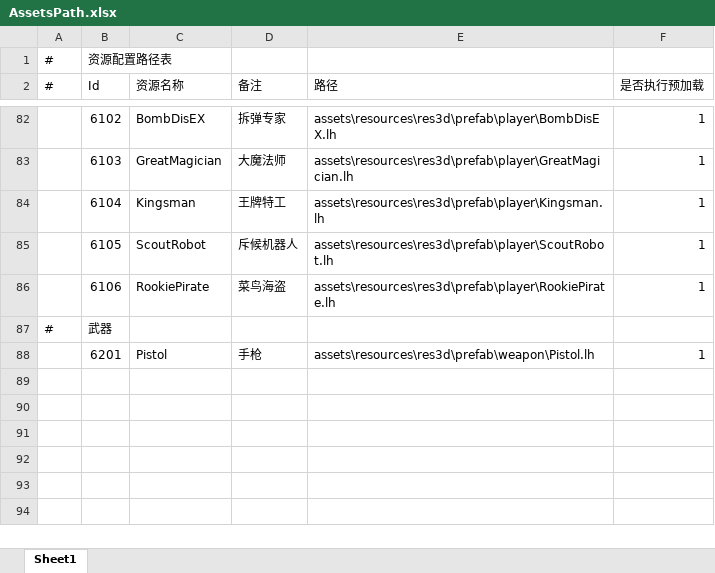
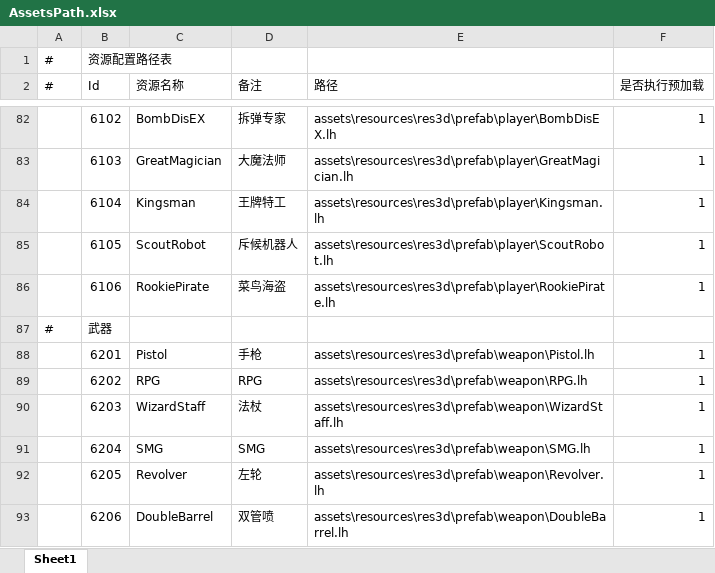
Before and after one commit to NoRainLand/WheelChairMan, an Excel workbook: assets/resources/datatables/AssetsPath.xlsx, sheet Sheet1, drawn as a sheet; only a part is shown, gaps mark what is left out; values as stored, in another font and other column widths than the file's, no borders; the diff names each change by its address in the sheet, - before the commit and + after, or states it on an @@ line.

```diff
--- a/assets/resources/datatables/AssetsPath.xlsx (sheet Sheet1)
+++ b/assets/resources/datatables/AssetsPath.xlsx (sheet Sheet1)
+row 89:  | 6202 | RPG | RPG | assets\resources\res3d\prefab\weapon\RPG.lh | 1
+row 90:  | 6203 | WizardStaff | 法杖 | assets\resources\res3d\prefab\weapon\WizardStaff.lh | 1
+row 91:  | 6204 | SMG | SMG | assets\resources\res3d\prefab\weapon\SMG.lh | 1
+row 92:  | 6205 | Revolver | 左轮 | assets\resources\res3d\prefab\weapon\Revolver.lh | 1
+row 93:  | 6206 | DoubleBarrel | 双管喷 | assets\resources\res3d\prefab\weapon\DoubleBarrel.lh | 1
```
Also changed, not shown: assets/resources/datatables/Player.xlsx, assets/resources/datatables/Weapon.xlsx, 48 other files.
